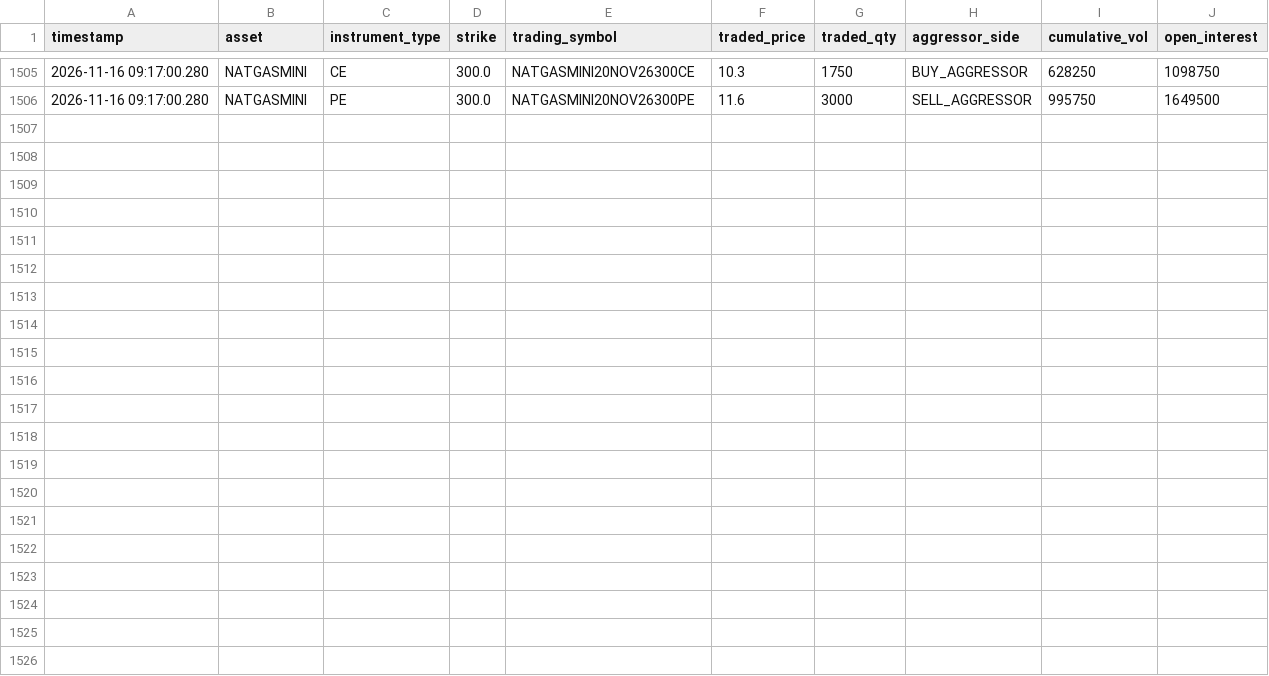
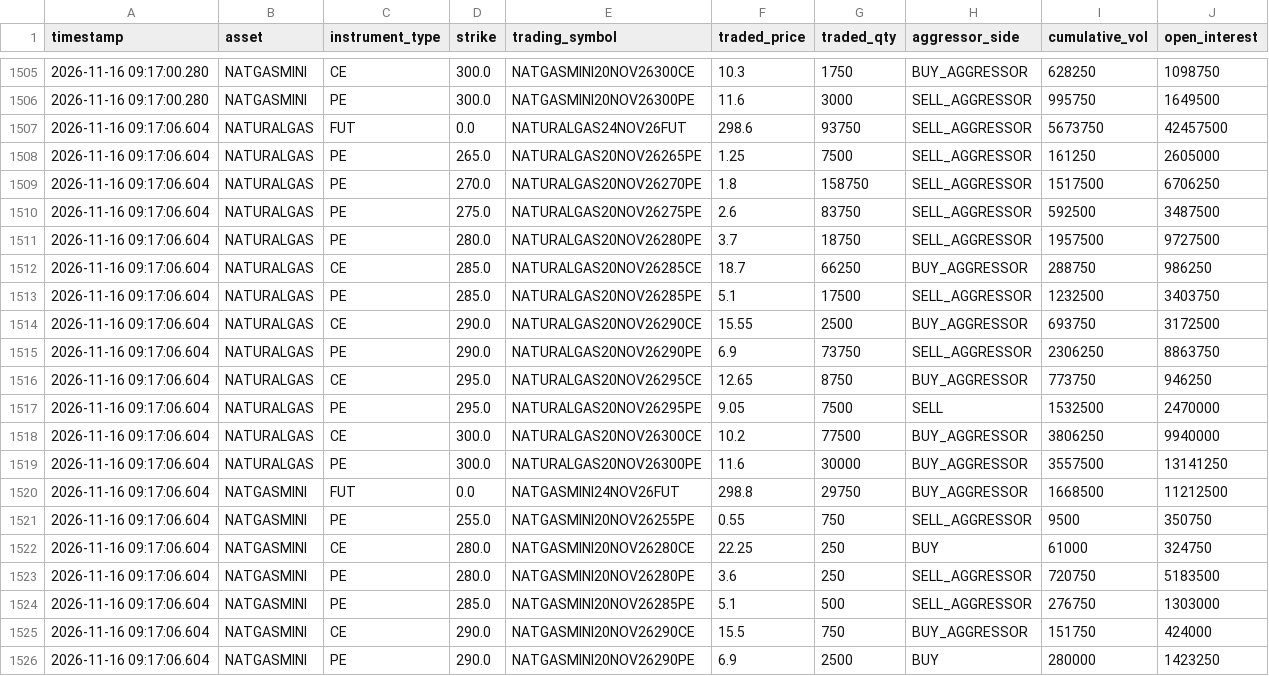
Before and after one commit to RIDHAMGSHETH/Intraday-tick-by-tick-data-storage, a CSV file: data/naturalgas/2026-11-16/naturalgas_tape_2026-11-16.csv, drawn as a sheet; only a part is shown, gaps mark what is left out.

```diff
--- a/data/naturalgas/2026-11-16/naturalgas_tape_2026-11-16.csv
+++ b/data/naturalgas/2026-11-16/naturalgas_tape_2026-11-16.csv
@@ -1506 +1506,21 @@ timestamp,asset,instrument_type,strike,trading_symbol,traded_price,traded_qty,ag
 2026-11-16 09:17:00.280,NATGASMINI,PE,300.0,NATGASMINI20NOV26300PE,11.6,3000,SELL_AGGRESSOR,995750,1649500
+2026-11-16 09:17:06.604,NATURALGAS,FUT,0.0,NATURALGAS24NOV26FUT,298.6,93750,SELL_AGGRESSOR,5673750,42457500
+2026-11-16 09:17:06.604,NATURALGAS,PE,265.0,NATURALGAS20NOV26265PE,1.25,7500,SELL_AGGRESSOR,161250,2605000
+2026-11-16 09:17:06.604,NATURALGAS,PE,270.0,NATURALGAS20NOV26270PE,1.8,158750,SELL_AGGRESSOR,1517500,6706250
+2026-11-16 09:17:06.604,NATURALGAS,PE,275.0,NATURALGAS20NOV26275PE,2.6,83750,SELL_AGGRESSOR,592500,3487500
+2026-11-16 09:17:06.604,NATURALGAS,PE,280.0,NATURALGAS20NOV26280PE,3.7,18750,SELL_AGGRESSOR,1957500,9727500
+2026-11-16 09:17:06.604,NATURALGAS,CE,285.0,NATURALGAS20NOV26285CE,18.7,66250,BUY_AGGRESSOR,288750,986250
+2026-11-16 09:17:06.604,NATURALGAS,PE,285.0,NATURALGAS20NOV26285PE,5.1,17500,SELL_AGGRESSOR,1232500,3403750
+2026-11-16 09:17:06.604,NATURALGAS,CE,290.0,NATURALGAS20NOV26290CE,15.55,2500,BUY_AGGRESSOR,693750,3172500
+2026-11-16 09:17:06.604,NATURALGAS,PE,290.0,NATURALGAS20NOV26290PE,6.9,73750,SELL_AGGRESSOR,2306250,8863750
+2026-11-16 09:17:06.604,NATURALGAS,CE,295.0,NATURALGAS20NOV26295CE,12.65,8750,BUY_AGGRESSOR,773750,946250
+2026-11-16 09:17:06.604,NATURALGAS,PE,295.0,NATURALGAS20NOV26295PE,9.05,7500,SELL,1532500,2470000
+2026-11-16 09:17:06.604,NATURALGAS,CE,300.0,NATURALGAS20NOV26300CE,10.2,77500,BUY_AGGRESSOR,3806250,9940000
+2026-11-16 09:17:06.604,NATURALGAS,PE,300.0,NATURALGAS20NOV26300PE,11.6,30000,BUY_AGGRESSOR,3557500,13141250
+2026-11-16 09:17:06.604,NATGASMINI,FUT,0.0,NATGASMINI24NOV26FUT,298.8,29750,BUY_AGGRESSOR,1668500,11212500
+2026-11-16 09:17:06.604,NATGASMINI,PE,255.0,NATGASMINI20NOV26255PE,0.55,750,SELL_AGGRESSOR,9500,350750
+2026-11-16 09:17:06.604,NATGASMINI,CE,280.0,NATGASMINI20NOV26280CE,22.25,250,BUY,61000,324750
+2026-11-16 09:17:06.604,NATGASMINI,PE,280.0,NATGASMINI20NOV26280PE,3.6,250,SELL_AGGRESSOR,720750,5183500
+2026-11-16 09:17:06.604,NATGASMINI,PE,285.0,NATGASMINI20NOV26285PE,5.1,500,SELL_AGGRESSOR,276750,1303000
+2026-11-16 09:17:06.604,NATGASMINI,CE,290.0,NATGASMINI20NOV26290CE,15.5,750,BUY_AGGRESSOR,151750,424000
+2026-11-16 09:17:06.604,NATGASMINI,PE,290.0,NATGASMINI20NOV26290PE,6.9,2500,BUY,280000,1423250
```
Also changed, not shown: data/crudeoil/2026-11-16/crudeoil_tape_2026-11-16.csv, data/nifty/2026-11-16/nifty_tape_2026-11-16.csv, 1 other file.
